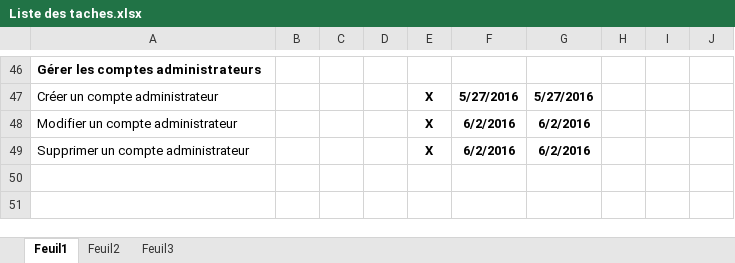
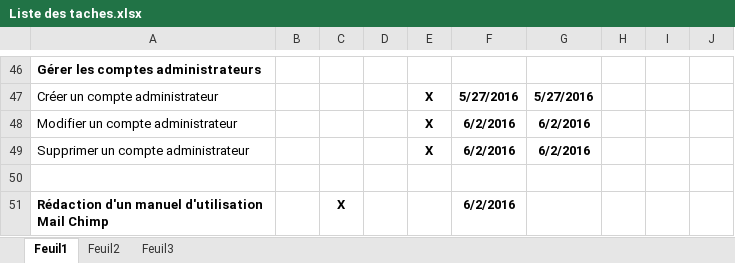
Before and after one commit to delasalle-sio-jim/dls.btsinfo.ae, an Excel workbook: documents/Liste des taches.xlsx, sheet Feuil1, drawn as a sheet; only a part is shown, gaps mark what is left out; values as stored, in another font and other column widths than the file's, no borders; the diff names each change by its address in the sheet, - before the commit and + after, or states it on an @@ line.

Commit message:
Liste des tâches + portail

```diff
--- a/documents/Liste des taches.xlsx (sheet Feuil1)
+++ b/documents/Liste des taches.xlsx (sheet Feuil1)
+row 50: (empty)
+row 51: Rédaction d'un manuel d'utilisation Mail Chimp |  | X |  |  | 6/2/2016
```
Also changed, not shown: 38 other files.
